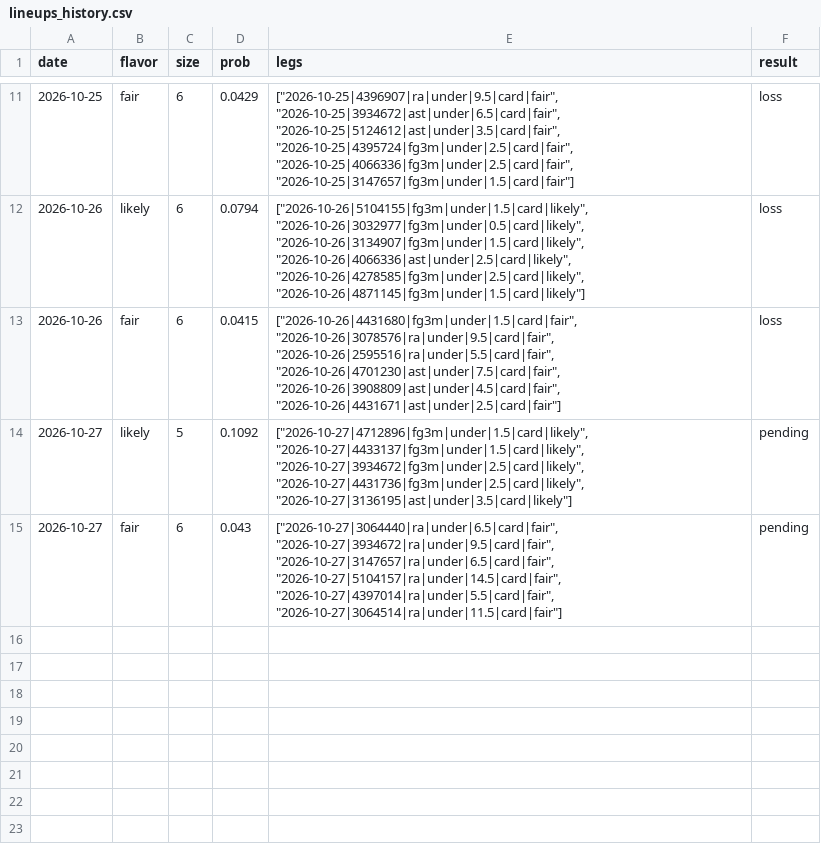
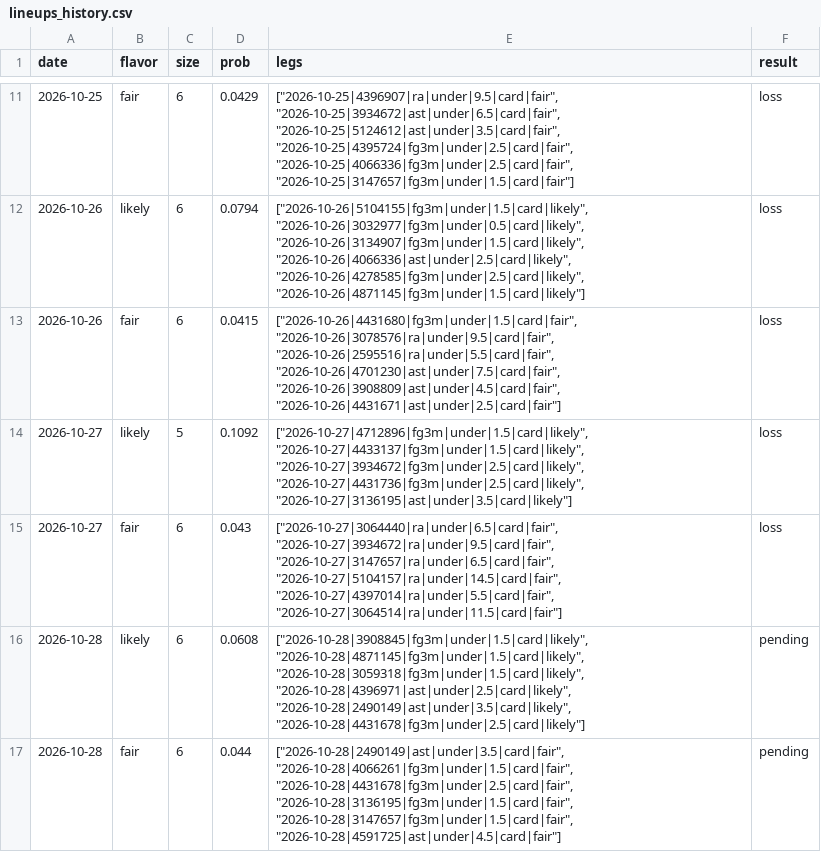
Before and after one commit to Abs-23/nba-prop-engine, a CSV file: data/lineups_history.csv, drawn as a sheet; only a part is shown, gaps mark what is left out.

```diff
--- a/data/lineups_history.csv
+++ b/data/lineups_history.csv
@@ -13,3 +13,5 @@ date,flavor,size,prob,legs,result
 2026-10-26,fair,6,0.0415,"[""2026-10-26|4431680|fg3m|under|1.5|card|fair"", ""2026-10-26|3078576|ra|under|9.5|card|fair"", ""2026-10-26|2595516|ra|under|5.5|card|fair"", ""2026-10-26|4701230|ast|under|7.5|card|fair"", ""2026-10-26|3908809|ast|under|4.5|card|fair"", ""2026-10-26|4431671|ast|under|2.5|card|fair""]",loss
-2026-10-27,likely,5,0.1092,"[""2026-10-27|4712896|fg3m|under|1.5|card|likely"", ""2026-10-27|4433137|fg3m|under|1.5|card|likely"", ""2026-10-27|3934672|fg3m|under|2.5|card|likely"", ""2026-10-27|4431736|fg3m|under|2.5|card|likely"", ""2026-10-27|3136195|ast|under|3.5|card|likely""]",pending
-2026-10-27,fair,6,0.043,"[""2026-10-27|3064440|ra|under|6.5|card|fair"", ""2026-10-27|3934672|ra|under|9.5|card|fair"", ""2026-10-27|3147657|ra|under|6.5|card|fair"", ""2026-10-27|5104157|ra|under|14.5|card|fair"", ""2026-10-27|4397014|ra|under|5.5|card|fair"", ""2026-10-27|3064514|ra|under|11.5|card|fair""]",pending
+2026-10-27,likely,5,0.1092,"[""2026-10-27|4712896|fg3m|under|1.5|card|likely"", ""2026-10-27|4433137|fg3m|under|1.5|card|likely"", ""2026-10-27|3934672|fg3m|under|2.5|card|likely"", ""2026-10-27|4431736|fg3m|under|2.5|card|likely"", ""2026-10-27|3136195|ast|under|3.5|card|likely""]",loss
+2026-10-27,fair,6,0.043,"[""2026-10-27|3064440|ra|under|6.5|card|fair"", ""2026-10-27|3934672|ra|under|9.5|card|fair"", ""2026-10-27|3147657|ra|under|6.5|card|fair"", ""2026-10-27|5104157|ra|under|14.5|card|fair"", ""2026-10-27|4397014|ra|under|5.5|card|fair"", ""2026-10-27|3064514|ra|under|11.5|card|fair""]",loss
+2026-10-28,likely,6,0.0608,"[""2026-10-28|3908845|fg3m|under|1.5|card|likely"", ""2026-10-28|4871145|fg3m|under|1.5|card|likely"", ""2026-10-28|3059318|fg3m|under|1.5|card|likely"", ""2026-10-28|4396971|ast|under|2.5|card|likely"", ""2026-10-28|2490149|ast|under|3.5|card|likely"", ""2026-10-28|4431678|fg3m|under|2.5|card|likely""]",pending
+2026-10-28,fair,6,0.044,"[""2026-10-28|2490149|ast|under|3.5|card|fair"", ""2026-10-28|4066261|fg3m|under|1.5|card|fair"", ""2026-10-28|4431678|fg3m|under|2.5|card|fair"", ""2026-10-28|3136195|fg3m|under|1.5|card|fair"", ""2026-10-28|3147657|fg3m|under|1.5|card|fair"", ""2026-10-28|4591725|ast|under|4.5|card|fair""]",pending
```
Also changed, not shown: data/games.csv, data/players.csv, 7 other files.
